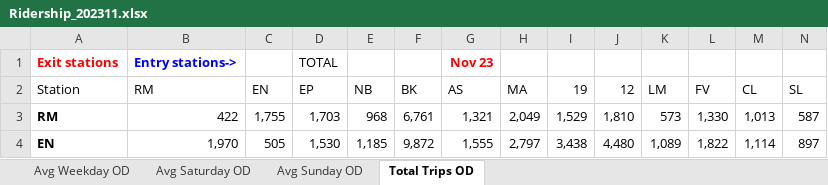
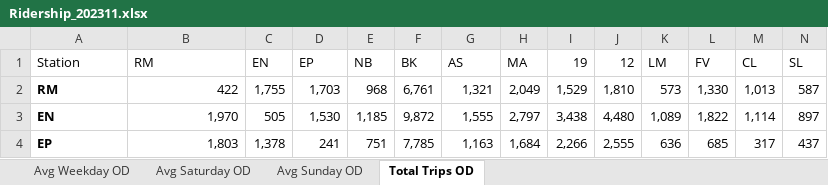
Before and after one commit to mids-w205/ChristensenDjalaliSelbyYaoProject3, an Excel workbook: code/Ridership_202311.xlsx, sheet Total Trips OD, drawn as a sheet; only a part is shown; the shorter side is filled out with more unchanged rows; values as stored, in another font and other column widths than the file's, no borders; rows hold the shown columns only; the diff names each change by its address in the sheet, - before the commit and + after, or states it on an @@ line.

```diff
--- a/code/Ridership_202311.xlsx (sheet Total Trips OD)
+++ b/code/Ridership_202311.xlsx (sheet Total Trips OD)
-row 1: Exit stations | Entry stations-> |  | TOTAL |  |  | Nov 23
```
Also changed, not shown: sheet Avg Sunday OD, sheet Avg Saturday OD, sheet Avg Weekday OD, code/Ridership_202309.xlsx, code/Ridership_202310.xlsx.
